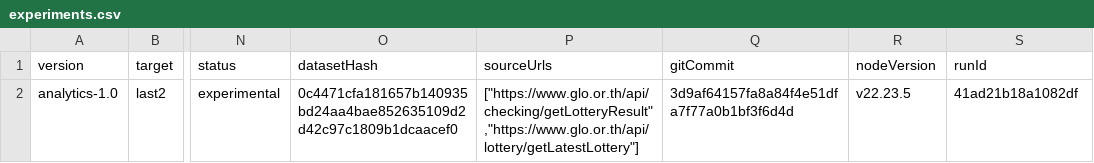
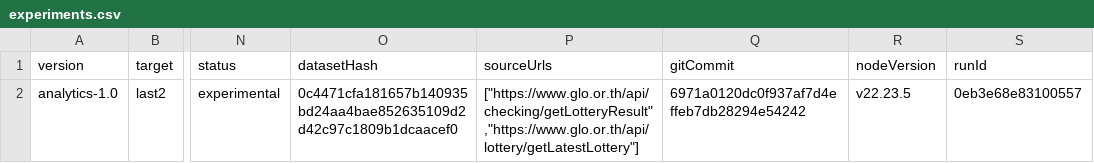
Before and after one commit to Ncsc8650/HAMMTO, a CSV file: public/data/tables/experiments.csv, drawn as a sheet; only a part is shown, gaps mark what is left out; the diff names each change by its address in the sheet, - before the commit and + after, or states it on an @@ line.

```diff
--- a/public/data/tables/experiments.csv
+++ b/public/data/tables/experiments.csv
-Q2 (gitCommit): 3d9af64157fa8a84f4e51dfa7f77a0b1bf3f6d4d
+Q2 (gitCommit): 6971a0120dc0f937af7d4effeb7db28294e54242
-S2 (runId): 41ad21b18a1082df
+S2 (runId): 0eb3e68e83100557
```
Also changed, not shown: public/data/tables/audit_logs.csv, public/data/tables/dataset_snapshots.csv, 18 other files.
